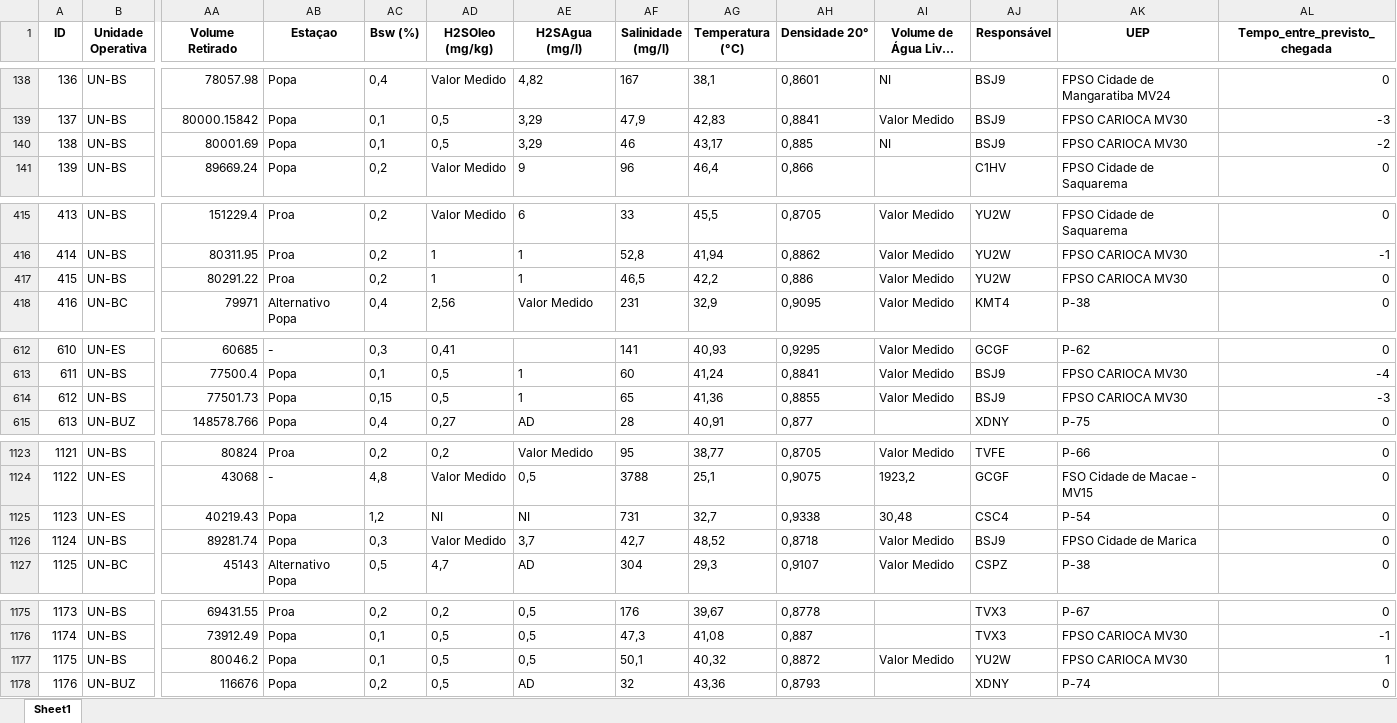
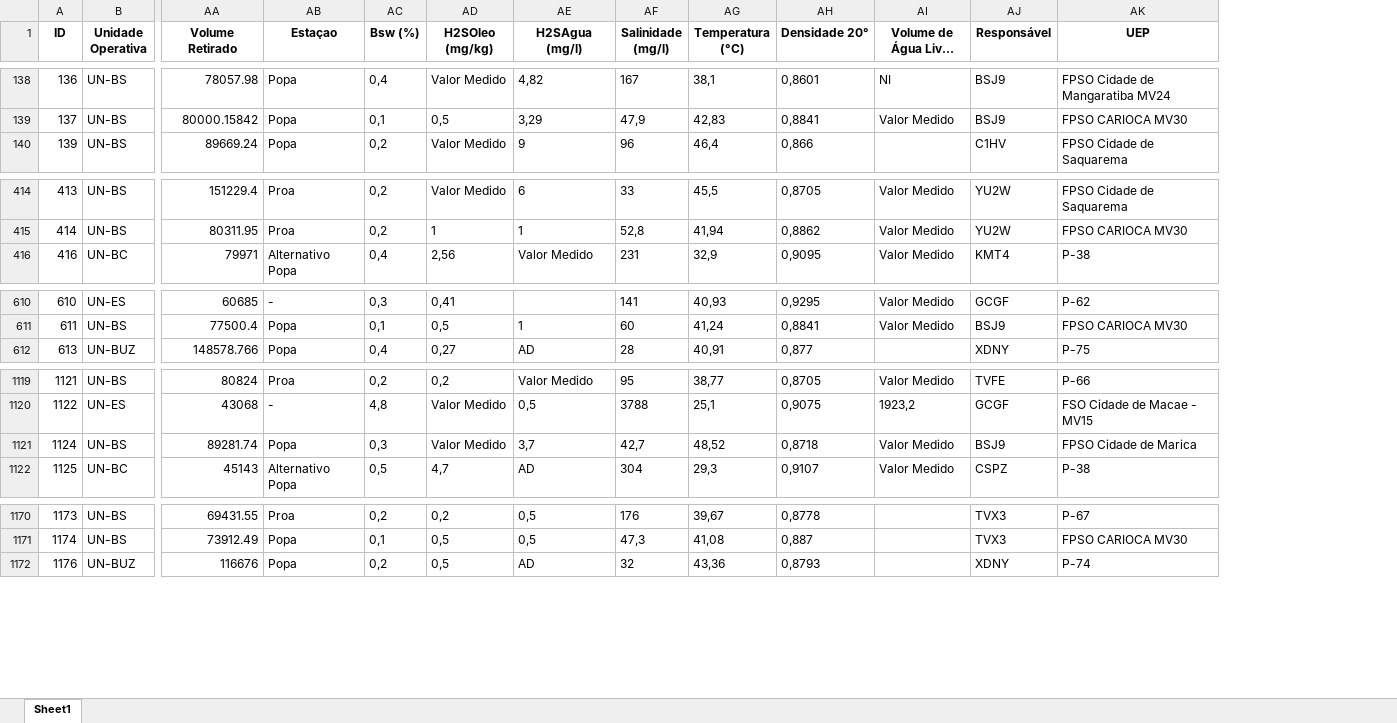
Before and after one commit to gabriellaserra/Process-mining-novo, an Excel workbook: Notebooks/dudaArqs/Relatorios_concatenados.xlsx, sheet Sheet1, drawn as a sheet; only a part is shown, gaps mark what is left out; long unchanged cells end in …; values as stored, in another font and other column widths than the file's, no borders; rows hold the shown columns only; the diff covers the shown part only; the diff names each change by its address in the sheet, - before the commit and + after, or states it on an @@ line.

```diff
--- a/Notebooks/dudaArqs/Relatorios_concatenados.xlsx (sheet Sheet1)
+++ b/Notebooks/dudaArqs/Relatorios_concatenados.xlsx (sheet Sheet1)
-column AL (Tempo_entre_previsto_chegada), rows 138-139: 0 | -3; row 141: 0; rows 415-416: 0 | -1; row 418: 0; rows 612-613: 0 | -4; row 615: 0; rows 1123-1124: 0 | 0; rows 1126-1127: 0 | 0; rows 1175-1176: 0 | -1; row 1178: 0
-row 140: 138 | UN-BS | 80001.69 | Popa | 0,1 | 0,5 | 3,29 | 46 | 43,17 | 0,885 | NI | BSJ9 | FPSO CARIOCA MV30 | -2
-row 417: 415 | UN-BS | 80291.22 | Proa | 0,2 | 1 | 1 | 46,5 | 42,2 | 0,886 | Valor Medido | YU2W | FPSO CARIOCA MV30 | 0
-row 614: 612 | UN-BS | 77501.73 | Popa | 0,15 | 0,5 | 1 | 65 | 41,36 | 0,8855 | Valor Medido | BSJ9 | FPSO CARIOCA MV30 | -3
-row 1125: 1123 | UN-ES | 40219.43 | Popa | 1,2 | NI | NI | 731 | 32,7 | 0,9338 | 30,48 | CSC4 | P-54 | 0
-row 1177: 1175 | UN-BS | 80046.2 | Popa | 0,1 | 0,5 | 0,5 | 50,1 | 40,32 | 0,8872 | Valor Medido | YU2W | FPSO CARIOCA MV30 | 1
```
Also changed, not shown: 1 removed row and 16 edited cells elsewhere in this sheet, 6 other files.
